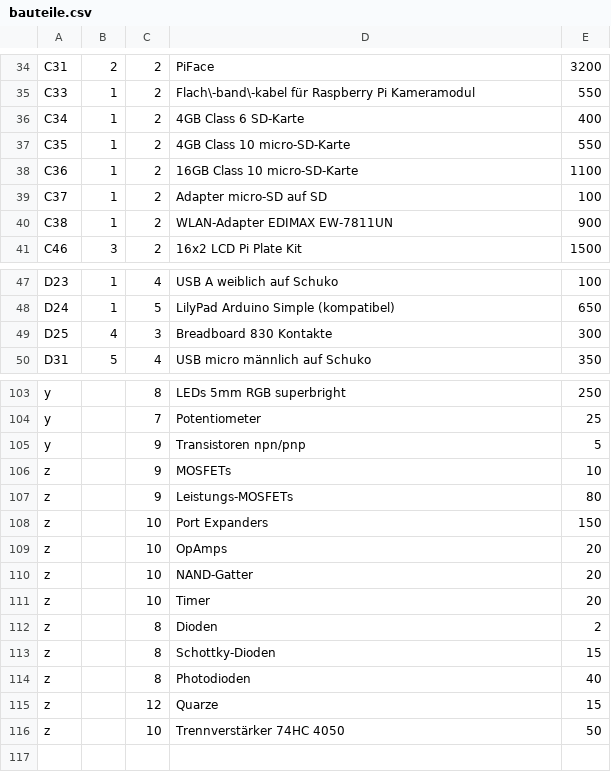
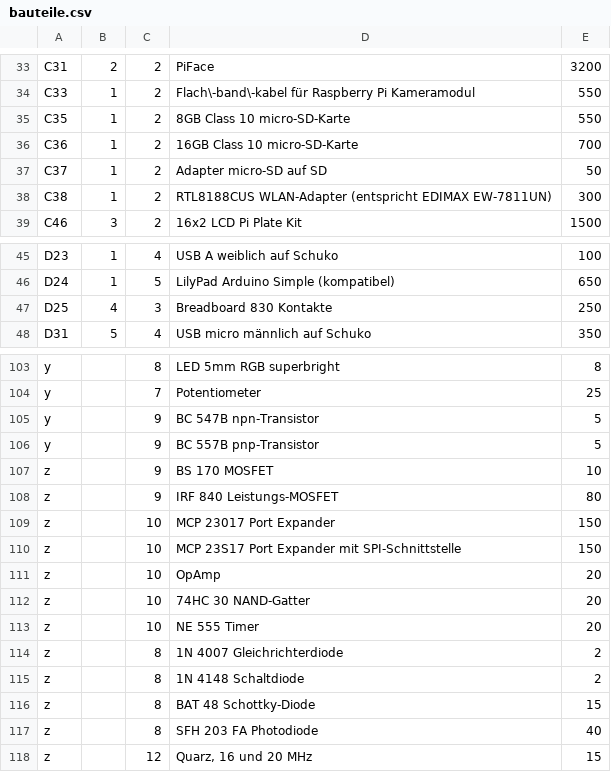
Before and after one commit to Eigenbaukombinat/Elektroniksortiment-data, a CSV file: bauteile.csv, drawn as a sheet; only a part is shown, gaps mark what is left out; removed rows and columns are numbered as before the commit, all else as after; the diff covers the shown part only; the diff names each change by its address in the sheet, - before the commit and + after, or states it on an @@ line.

```diff
--- a/bauteile.csv
+++ b/bauteile.csv
-row 36: C34 | 1 | 2 | 4GB Class 6 SD-Karte | 400
-D35: 4GB Class 10 micro-SD-Karte
+D35: 8GB Class 10 micro-SD-Karte
-E36: 1100
+E36: 700
-E37: 100
+E37: 50
-D38: WLAN-Adapter EDIMAX EW-7811UN
+D38: RTL8188CUS WLAN-Adapter (entspricht EDIMAX EW-7811UN)
-E38: 900
+E38: 300
-E47: 300
+E47: 250
-D103: LEDs 5mm RGB superbright
+D103: LED 5mm RGB superbright
-E103: 250
+E103: 8
-D105: Transistoren npn/pnp
+D105: BC 547B npn-Transistor
+row 106: y |  | 9 | BC 557B pnp-Transistor | 5
-D107: MOSFETs
+D107: BS 170 MOSFET
-D108: Leistungs-MOSFETs
+D108: IRF 840 Leistungs-MOSFET
-D109: Port Expanders
+D109: MCP 23017 Port Expander
+row 110: z |  | 10 | MCP 23S17 Port Expander mit SPI-Schnittstelle | 150
-D111: OpAmps
+D111: OpAmp
-D112: NAND-Gatter
+D112: 74HC 30 NAND-Gatter
-D113: Timer
+D113: NE 555 Timer
+row 114: z |  | 8 | 1N 4007 Gleichrichterdiode | 2
-D115: Dioden
+D115: 1N 4148 Schaltdiode
-D116: Schottky-Dioden
+D116: BAT 48 Schottky-Diode
-D117: Photodioden
+D117: SFH 203 FA Photodiode
-D118: Quarze
+D118: Quarz, 16 und 20 MHz
-row 116: z |  | 10 | Trennverstärker 74HC 4050 | 50
```
Also changed, not shown: 2 added rows, 1 removed row and 38 edited cells elsewhere in this file.
